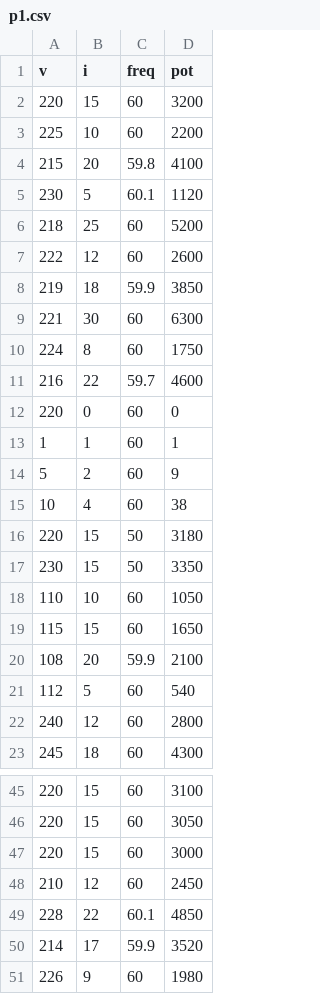
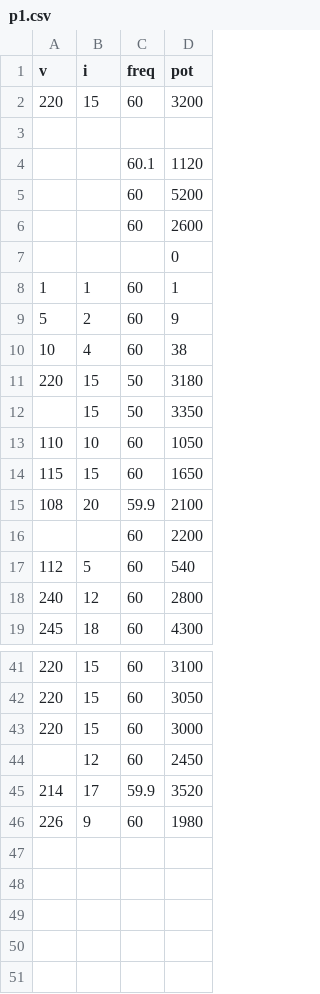
Before and after one commit to Sant090/Py_Prax, a CSV file: Redes/p1.csv, drawn as a sheet; only a part is shown, gaps mark what is left out.

```diff
--- a/Redes/p1.csv
+++ b/Redes/p1.csv
@@ -2,12 +2,7 @@ v,i,freq,pot
 220,15,60,3200
-225,10,60,2200
-215,20,59.8,4100
-230,5,60.1,1120
-218,25,60,5200
-222,12,60,2600
-219,18,59.9,3850
-221,30,60,6300
-224,8,60,1750
-216,22,59.7,4600
-220,0,60,0
+,,,
+,,60.1,1120
+,,60,5200
+,,60,2600
+,,,0
 1,1,60,1
@@ -16,3 +11,3 @@ v,i,freq,pot
 220,15,50,3180
-230,15,50,3350
+,15,50,3350
 110,10,60,1050
@@ -20,2 +15,3 @@ v,i,freq,pot
 108,20,59.9,2100
+,,60,2200
 112,5,60,540
@@ -47,4 +43,3 @@ v,i,freq,pot
 220,15,60,3000
-210,12,60,2450
-228,22,60.1,4850
+,12,60,2450
 214,17,59.9,3520
```
Also changed, not shown: 10 other files.
